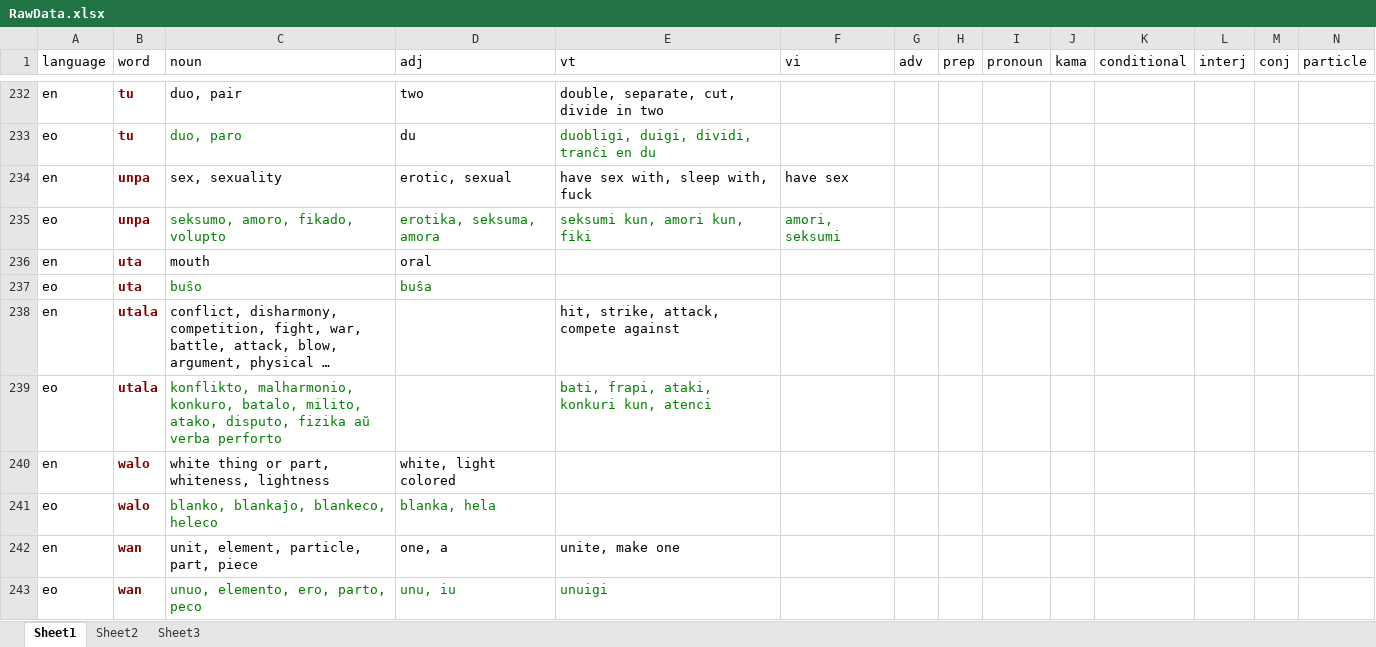
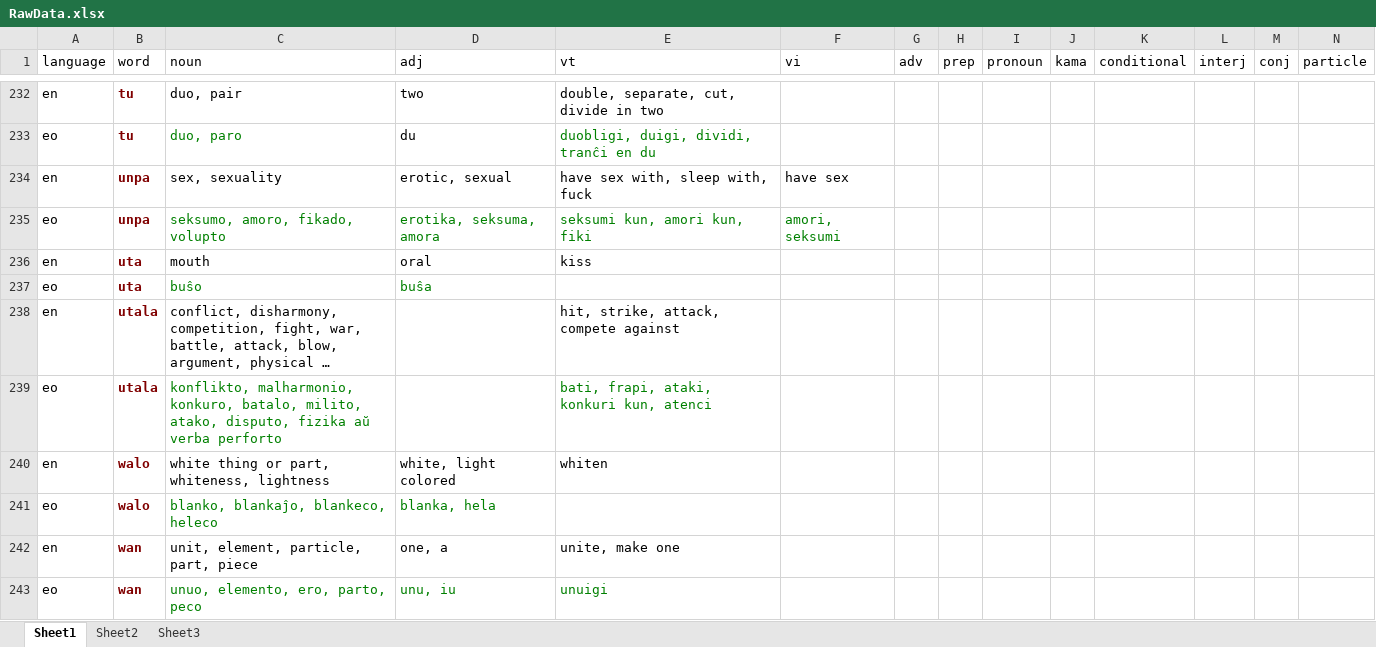
Before and after one commit to matthewdeanmartin/tokipona.parser, an Excel workbook: BasicTypes/Dictionary/RawData.xlsx, sheet Sheet1, drawn as a sheet; only a part is shown, gaps mark what is left out; long unchanged cells end in …; values as stored, in another font and other column widths than the file's, no borders; the diff covers the shown part only; the diff names each change by its address in the sheet, - before the commit and + after, or states it on an @@ line.

```diff
--- a/BasicTypes/Dictionary/RawData.xlsx (sheet Sheet1)
+++ b/BasicTypes/Dictionary/RawData.xlsx (sheet Sheet1)
-E236 (vt): (empty)
+E236 (vt): kiss
-E240 (vt): (empty)
+E240 (vt): whiten
```
Also changed, not shown: 50 edited cells elsewhere in this sheet, 3 other files.
